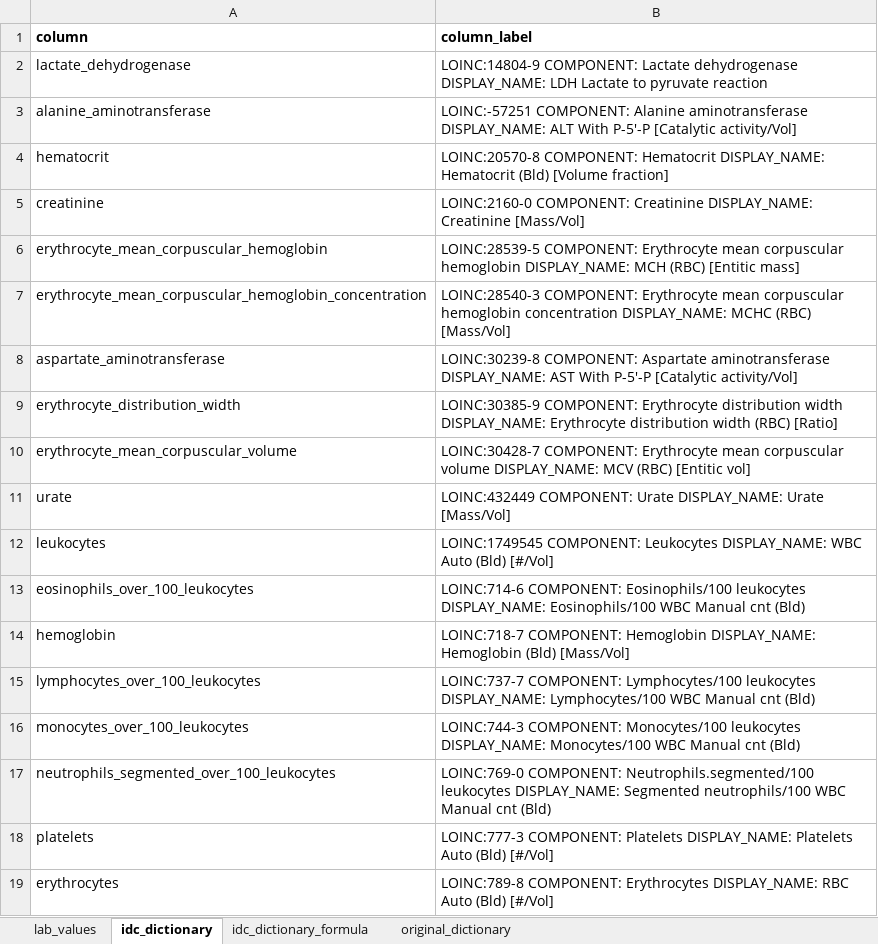
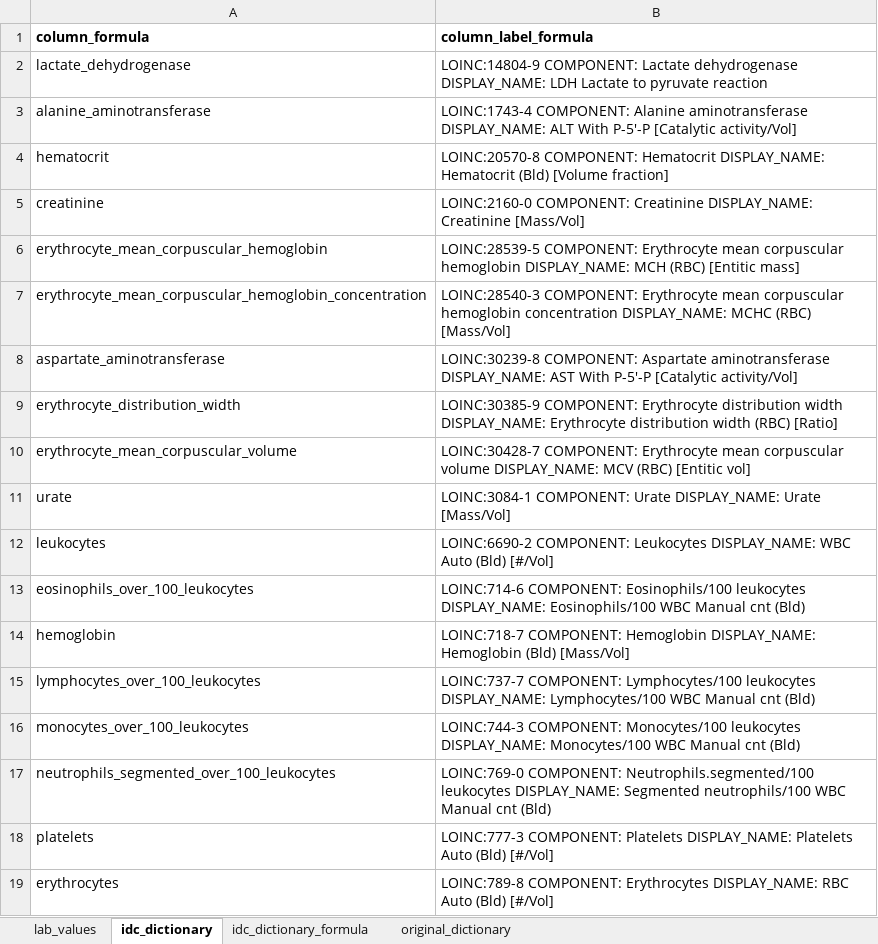
Before and after one commit to ImagingDataCommons/etl_flow, an Excel workbook: clinical/archive/bonemarrowwsi_pediatricleukemia/images_v1_lab_values.xlsx, sheet idc_dictionary, drawn as a sheet; values as stored, in another font and other column widths than the file's, no borders; charts and pictures not drawn; removed rows and columns are numbered as before the commit, all else as after; the diff names each change by its address in the sheet, - before the commit and + after, or states it on an @@ line.

Commit message:
clinical table gen

```diff
--- a/clinical/archive/bonemarrowwsi_pediatricleukemia/images_v1_lab_values.xlsx (sheet idc_dictionary)
+++ b/clinical/archive/bonemarrowwsi_pediatricleukemia/images_v1_lab_values.xlsx (sheet idc_dictionary)
-row 1: column | column_label
+row 1: column_formula | column_label_formula
-B3: LOINC:-57251 COMPONENT: Alanine…
+B3: LOINC:1743-4 COMPONENT: Alanine…
-B11: LOINC:432449 COMPONENT: Urate…
+B11: LOINC:3084-1 COMPONENT: Urate…
-B12: LOINC:1749545 COMPONENT: Leukocytes…
+B12: LOINC:6690-2 COMPONENT: Leukocytes…
```
Also changed, not shown: sheet idc_dictionary_formula, clinical/downloads/downloads_22/bonemarrowwsi_pediatricleukemia/images_v1_lab_values.xlsx, 3 other files.
